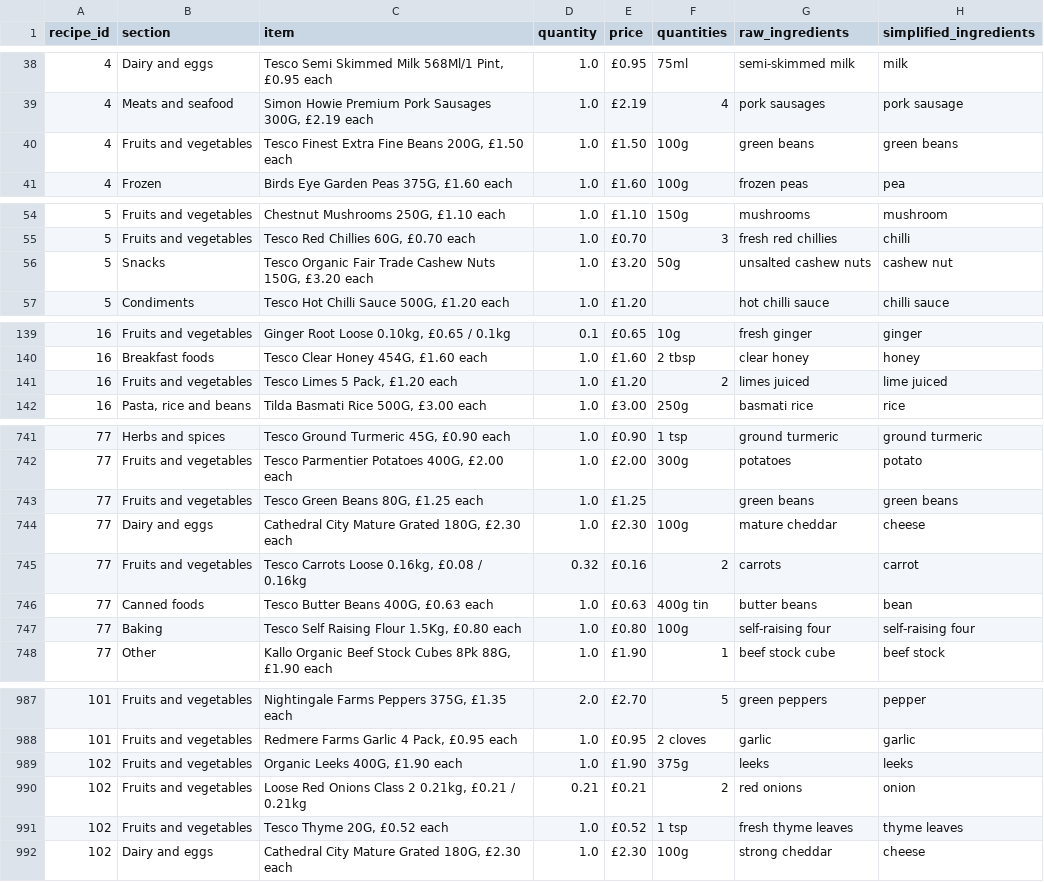
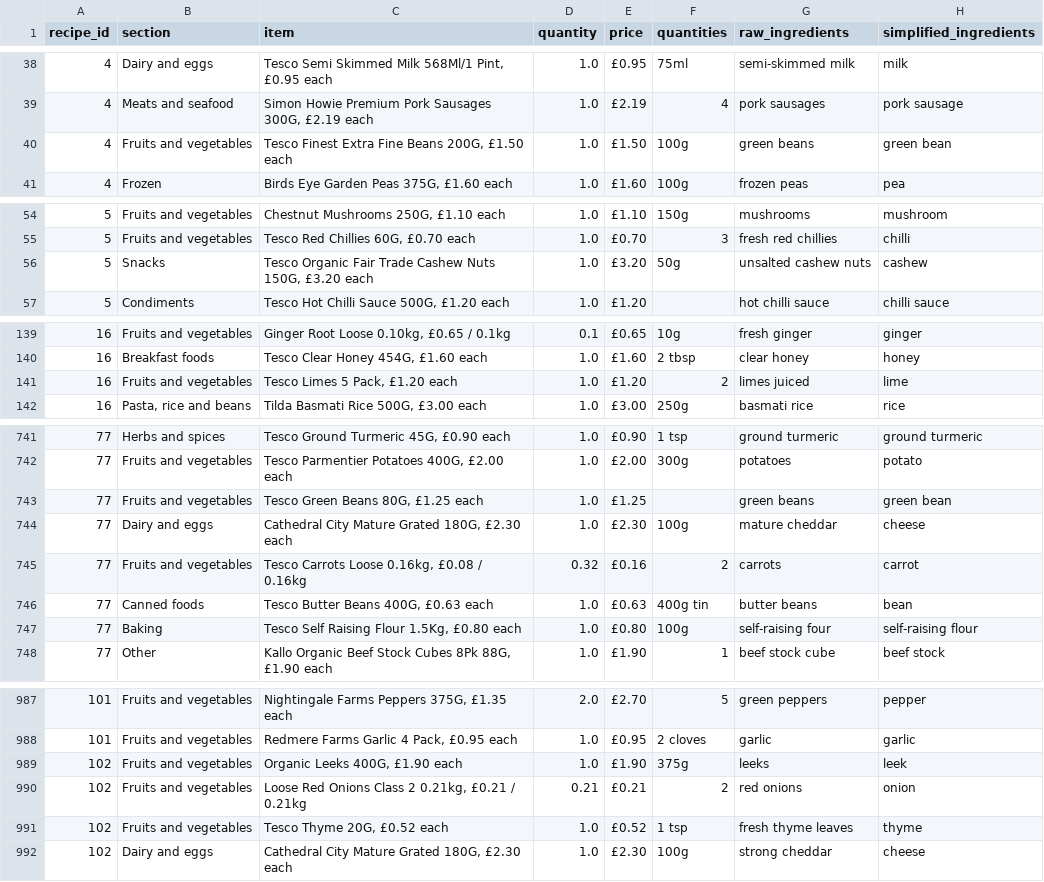
Before and after one commit to camdobbie/RecipeRecommend, a CSV file: ingredients_simplified.csv, drawn as a sheet; only a part is shown, gaps mark what is left out; the diff covers the shown part only.

Commit message:
Re-merged ingredients after fixing typos

```diff
--- a/ingredients_simplified.csv
+++ b/ingredients_simplified.csv
@@ -39,3 +39,3 @@ recipe_id,section,item,quantity,price,quantities,raw_ingredients,simplified_ingr
 4,Meats and seafood,"Simon Howie Premium Pork Sausages 300G, £2.19 each",1.0,£2.19,4,pork sausages,pork sausage
-4,Fruits and vegetables,"Tesco Finest Extra Fine Beans 200G, £1.50 each",1.0,£1.50,100g,green beans,green beans
+4,Fruits and vegetables,"Tesco Finest Extra Fine Beans 200G, £1.50 each",1.0,£1.50,100g,green beans,green bean
 4,Frozen,"Birds Eye Garden Peas 375G, £1.60 each",1.0,£1.60,100g,frozen peas,pea
@@ -55,3 +55,3 @@ recipe_id,section,item,quantity,price,quantities,raw_ingredients,simplified_ingr
 5,Fruits and vegetables,"Tesco Red Chillies 60G, £0.70 each",1.0,£0.70,3,fresh red chillies,chilli
-5,Snacks,"Tesco Organic Fair Trade Cashew Nuts 150G, £3.20 each",1.0,£3.20,50g,unsalted cashew nuts,cashew nut
+5,Snacks,"Tesco Organic Fair Trade Cashew Nuts 150G, £3.20 each",1.0,£3.20,50g,unsalted cashew nuts,cashew
 5,Condiments,"Tesco Hot Chilli Sauce 500G, £1.20 each",1.0,£1.20,,hot chilli sauce,chilli sauce
@@ -140,3 +140,3 @@ recipe_id,section,item,quantity,price,quantities,raw_ingredients,simplified_ingr
 16,Breakfast foods,"Tesco Clear Honey 454G, £1.60 each",1.0,£1.60,2 tbsp,clear honey,honey
-16,Fruits and vegetables,"Tesco Limes 5 Pack, £1.20 each",1.0,£1.20,2,limes juiced,lime juiced
+16,Fruits and vegetables,"Tesco Limes 5 Pack, £1.20 each",1.0,£1.20,2,limes juiced,lime
 16,"Pasta, rice and beans","Tilda Basmati Rice 500G, £3.00 each",1.0,£3.00,250g,basmati rice,rice
@@ -742,3 +742,3 @@ recipe_id,section,item,quantity,price,quantities,raw_ingredients,simplified_ingr
 77,Fruits and vegetables,"Tesco Parmentier Potatoes 400G, £2.00 each",1.0,£2.00,300g,potatoes,potato
-77,Fruits and vegetables,"Tesco Green Beans 80G, £1.25 each",1.0,£1.25,,green beans,green beans
+77,Fruits and vegetables,"Tesco Green Beans 80G, £1.25 each",1.0,£1.25,,green beans,green bean
 77,Dairy and eggs,"Cathedral City Mature Grated 180G, £2.30 each",1.0,£2.30,100g,mature cheddar,cheese
@@ -746,3 +746,3 @@ recipe_id,section,item,quantity,price,quantities,raw_ingredients,simplified_ingr
 77,Canned foods,"Tesco Butter Beans 400G, £0.63 each",1.0,£0.63,400g tin,butter beans,bean
-77,Baking,"Tesco Self Raising Flour 1.5Kg, £0.80 each",1.0,£0.80,100g,self-raising four,self-raising four
+77,Baking,"Tesco Self Raising Flour 1.5Kg, £0.80 each",1.0,£0.80,100g,self-raising four,self-raising flour
 77,Other,"Kallo Organic Beef Stock Cubes 8Pk 88G, £1.90 each",1.0,£1.90,1,beef stock cube,beef stock
@@ -988,5 +988,5 @@ recipe_id,section,item,quantity,price,quantities,raw_ingredients,simplified_ingr
 101,Fruits and vegetables,"Redmere Farms Garlic 4 Pack, £0.95 each",1.0,£0.95,2 cloves,garlic,garlic
-102,Fruits and vegetables,"Organic Leeks 400G, £1.90 each",1.0,£1.90,375g,leeks,leeks
+102,Fruits and vegetables,"Organic Leeks 400G, £1.90 each",1.0,£1.90,375g,leeks,leek
 102,Fruits and vegetables,"Loose Red Onions Class 2 0.21kg, £0.21 / 0.21kg",0.21,£0.21,2,red onions,onion
-102,Fruits and vegetables,"Tesco Thyme 20G, £0.52 each",1.0,£0.52,1 tsp,fresh thyme leaves,thyme leaves
+102,Fruits and vegetables,"Tesco Thyme 20G, £0.52 each",1.0,£0.52,1 tsp,fresh thyme leaves,thyme
 102,Dairy and eggs,"Cathedral City Mature Grated 180G, £2.30 each",1.0,£2.30,100g,strong cheddar,cheese
```
Also changed, not shown: 15 edited cells elsewhere in this file.
